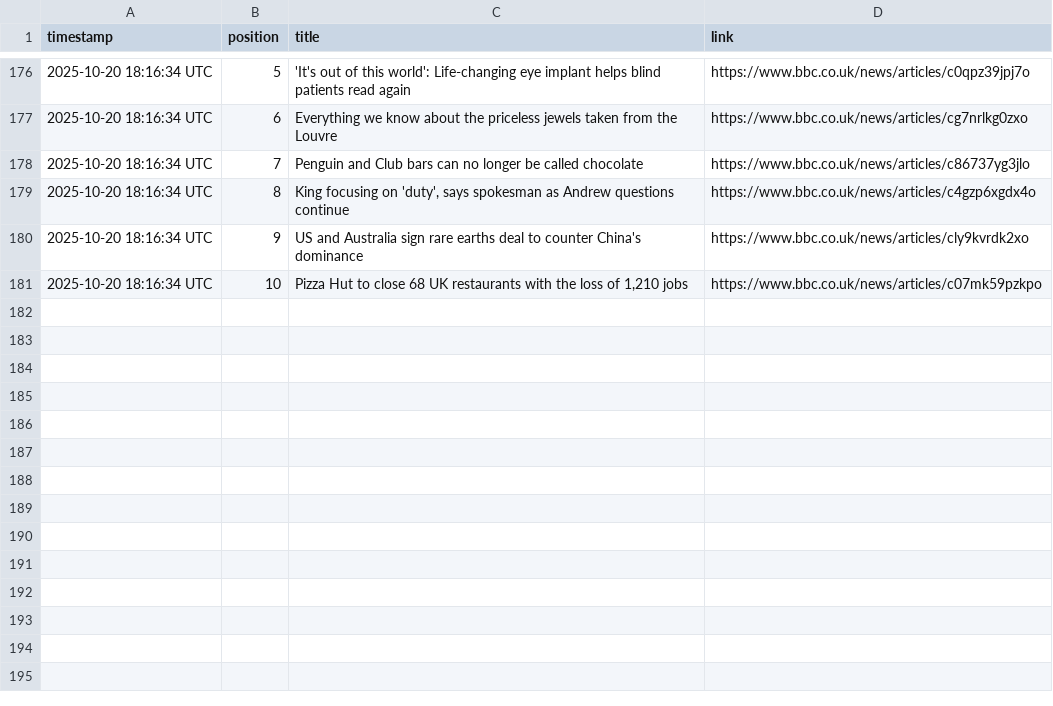
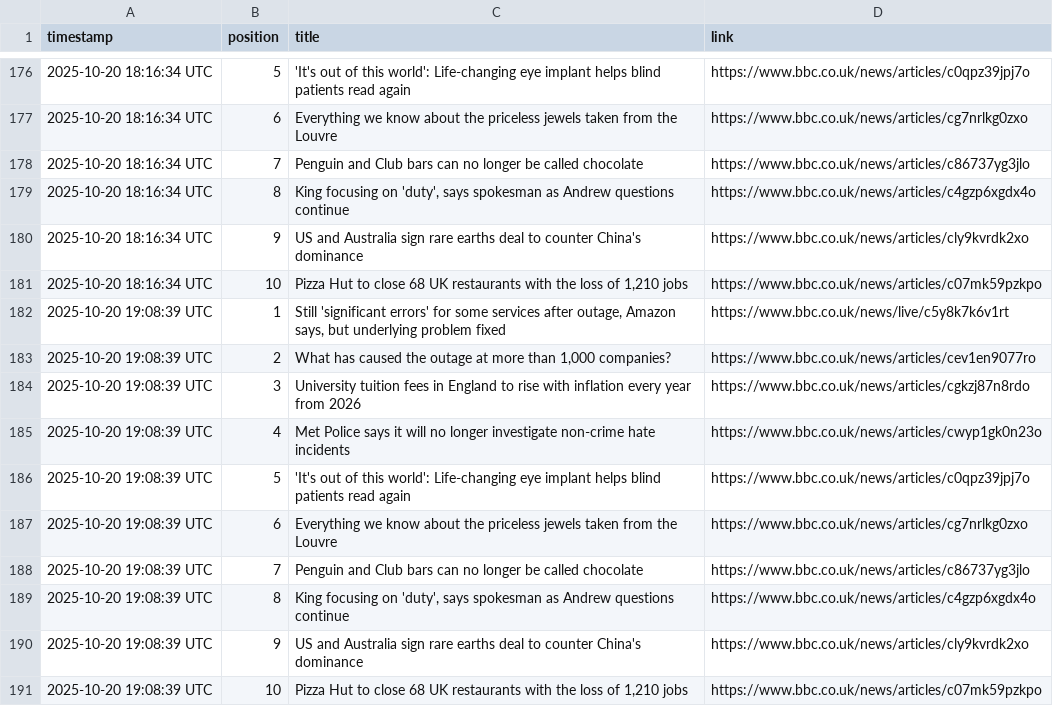
Before and after one commit to alastairherd/bbc_news_logger, a CSV file: data/bbc_front_page_promos_2025-10-20.csv, drawn as a sheet; only a part is shown, gaps mark what is left out.

```diff
--- a/data/bbc_front_page_promos_2025-10-20.csv
+++ b/data/bbc_front_page_promos_2025-10-20.csv
@@ -181 +181,11 @@ timestamp,position,title,link
 2025-10-20 18:16:34 UTC,10,"Pizza Hut to close 68 UK restaurants with the loss of 1,210 jobs",https://www.bbc.co.uk/news/articles/c07mk59pzkpo
+2025-10-20 19:08:39 UTC,1,"Still 'significant errors' for some services after outage, Amazon says, but underlying problem fixed",https://www.bbc.co.uk/news/live/c5y8k7k6v1rt
+2025-10-20 19:08:39 UTC,2,"What has caused the outage at more than 1,000 companies?",https://www.bbc.co.uk/news/articles/cev1en9077ro
+2025-10-20 19:08:39 UTC,3,University tuition fees in England to rise with inflation every year from 2026,https://www.bbc.co.uk/news/articles/cgkzj87n8rdo
+2025-10-20 19:08:39 UTC,4,Met Police says it will no longer investigate non-crime hate incidents,https://www.bbc.co.uk/news/articles/cwyp1gk0n23o
+2025-10-20 19:08:39 UTC,5,'It's out of this world': Life-changing eye implant helps blind patients read again,https://www.bbc.co.uk/news/articles/c0qpz39jpj7o
+2025-10-20 19:08:39 UTC,6,Everything we know about the priceless jewels taken from the Louvre,https://www.bbc.co.uk/news/articles/cg7nrlkg0zxo
+2025-10-20 19:08:39 UTC,7,Penguin and Club bars can no longer be called chocolate,https://www.bbc.co.uk/news/articles/c86737yg3jlo
+2025-10-20 19:08:39 UTC,8,"King focusing on 'duty', says spokesman as Andrew questions continue",https://www.bbc.co.uk/news/articles/c4gzp6xgdx4o
+2025-10-20 19:08:39 UTC,9,US and Australia sign rare earths deal to counter China's dominance,https://www.bbc.co.uk/news/articles/cly9kvrdk2xo
+2025-10-20 19:08:39 UTC,10,"Pizza Hut to close 68 UK restaurants with the loss of 1,210 jobs",https://www.bbc.co.uk/news/articles/c07mk59pzkpo
```
Also changed, not shown: data/bbc_most_read_2025-10-20.csv.
